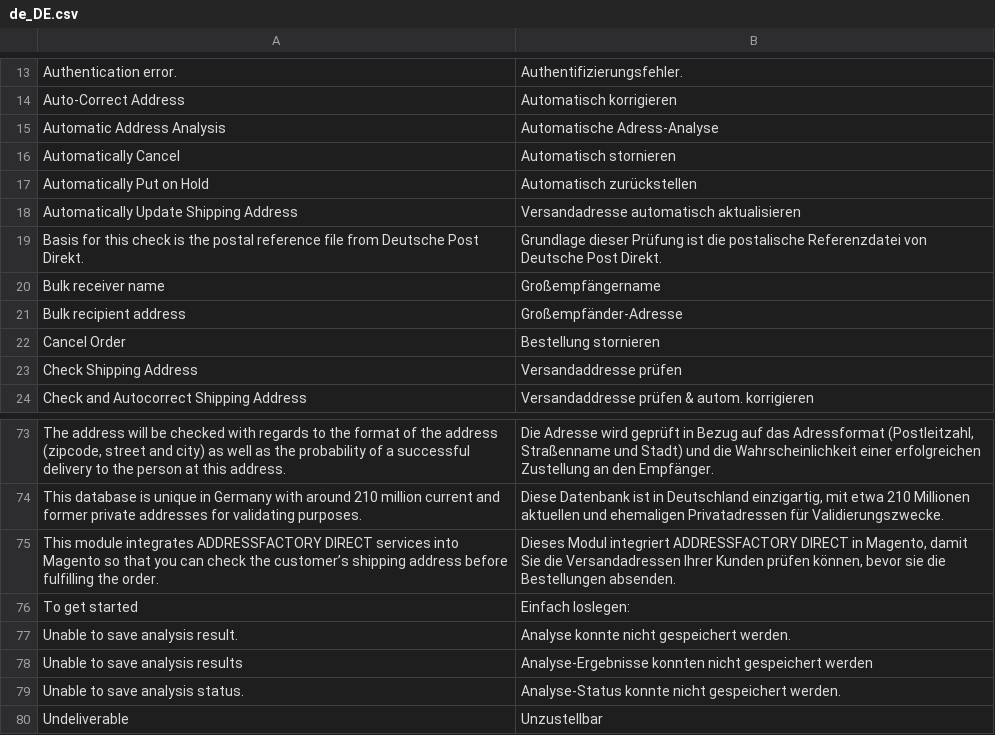
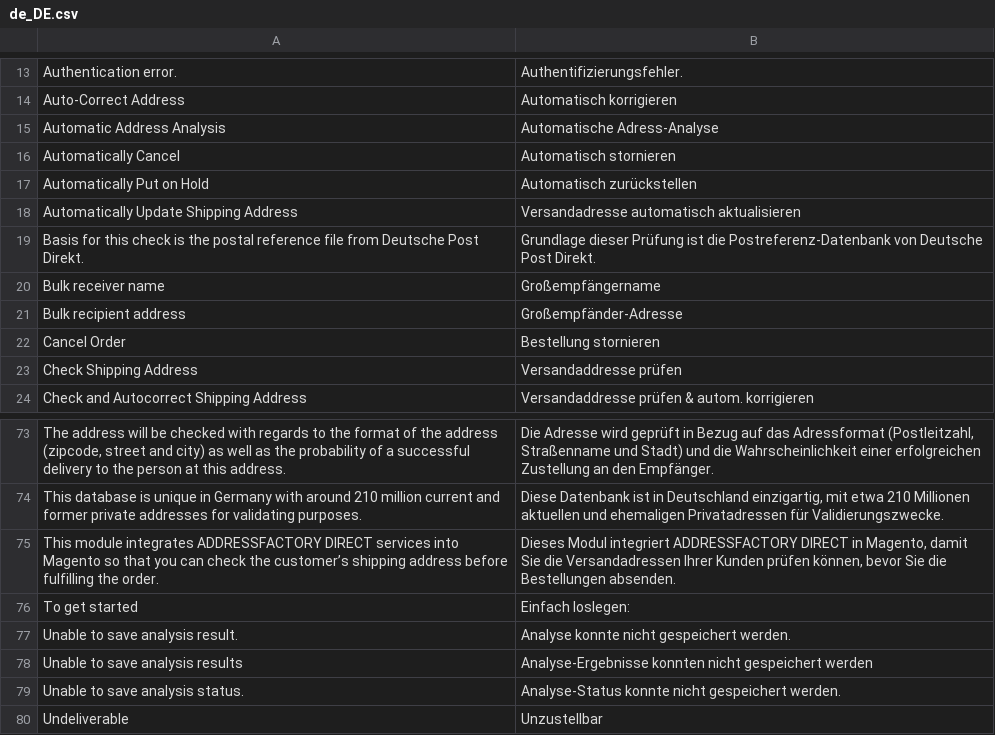
Before and after one commit to netresearch/deutschepost-module-addressfactory-m2, a CSV file: i18n/de_DE.csv, drawn as a sheet; only a part is shown, gaps mark what is left out; the diff names each change by its address in the sheet, - before the commit and + after, or states it on an @@ line.

Commit message:
PDTWO-129: Improve translation, remove author annotations

```diff
--- a/i18n/de_DE.csv
+++ b/i18n/de_DE.csv
-B19: …ist die postalische Referenzdatei von Deutsche…
+B19: …ist die Postreferenz-Datenbank von Deutsche…
-B75: …können, bevor sie die Bestellungen…
+B75: …können, bevor Sie die Bestellungen…
```
Also changed, not shown: 41 other files.
